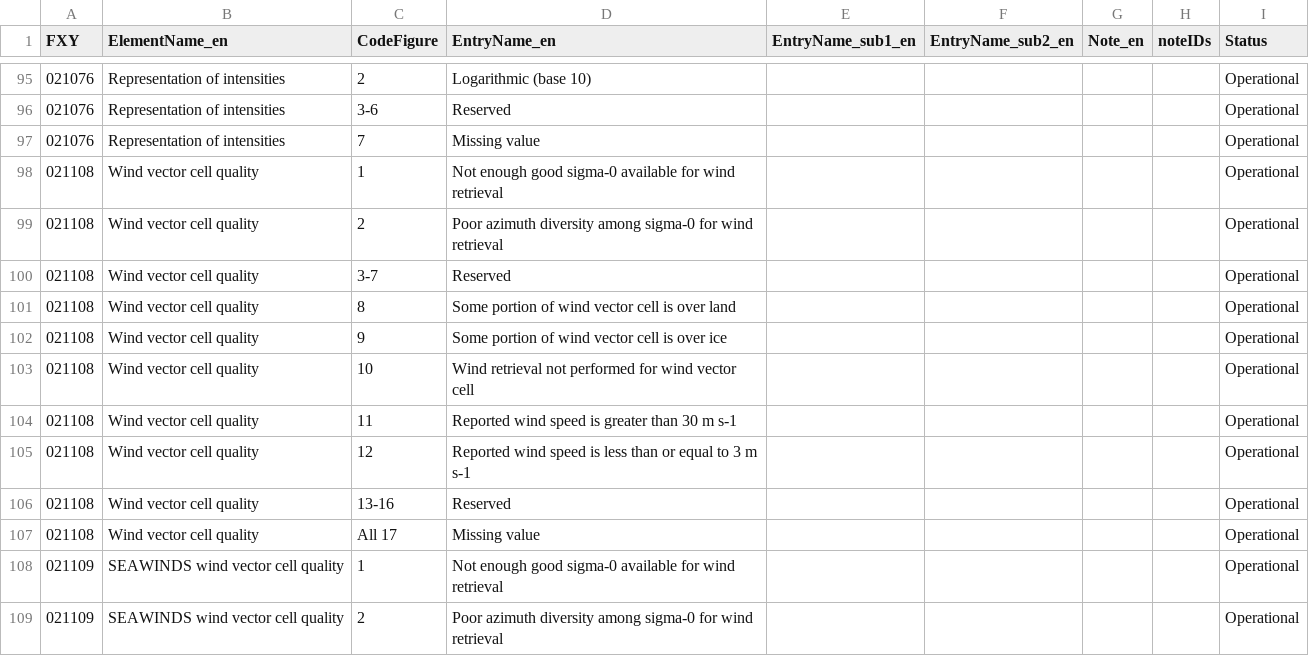
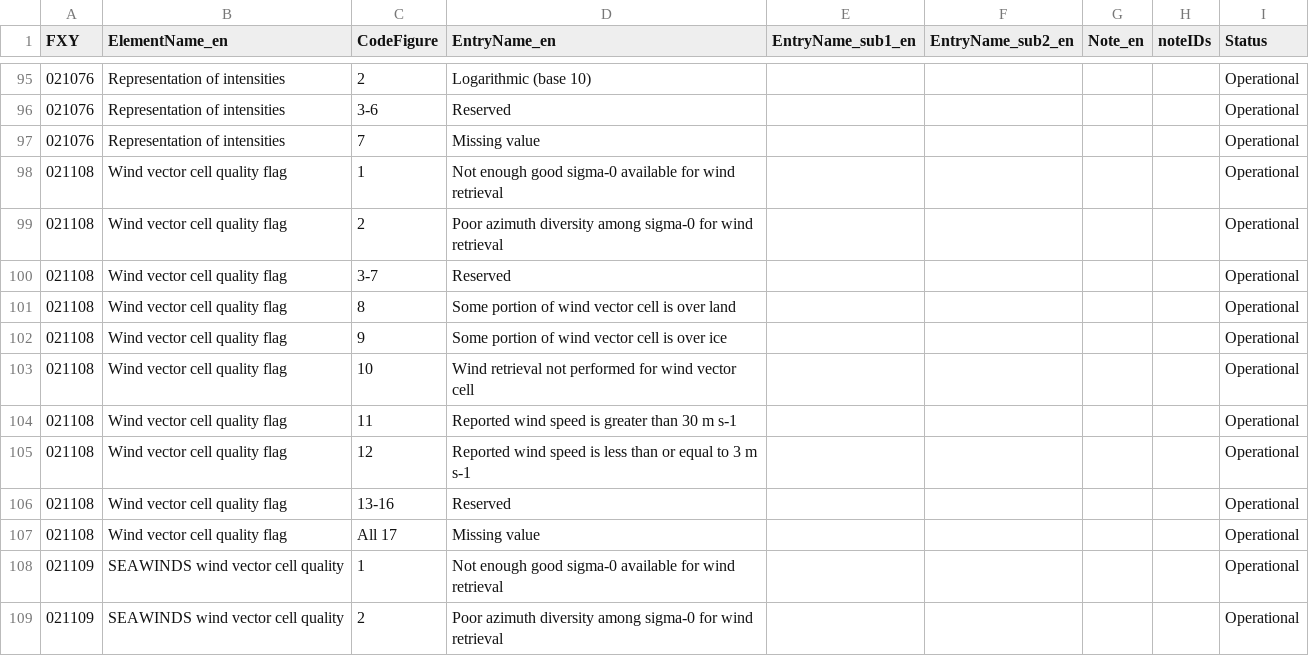
Before and after one commit to wmo-im/BUFR4, a CSV file: BUFRCREX_CodeFlag_en_21.csv, drawn as a sheet; only a part is shown, gaps mark what is left out.

Commit message:
update the name to index and flag

```diff
--- a/BUFRCREX_CodeFlag_en_21.csv
+++ b/BUFRCREX_CodeFlag_en_21.csv
@@ -97,12 +97,12 @@ FXY,ElementName_en,CodeFigure,EntryName_en,EntryName_sub1_en,EntryName_sub2_en,N
 021076,Representation of intensities,7,Missing value,,,,,Operational
-021108,Wind vector cell quality,1,Not enough good sigma-0 available for wind retrieval,,,,,Operational
-021108,Wind vector cell quality,2,Poor azimuth diversity among sigma-0 for wind retrieval,,,,,Operational
-021108,Wind vector cell quality,3-7,Reserved,,,,,Operational
-021108,Wind vector cell quality,8,Some portion of wind vector cell is over land,,,,,Operational
-021108,Wind vector cell quality,9,Some portion of wind vector cell is over ice,,,,,Operational
-021108,Wind vector cell quality,10,Wind retrieval not performed for wind vector cell,,,,,Operational
-021108,Wind vector cell quality,11,Reported wind speed is greater than 30 m s-1,,,,,Operational
-021108,Wind vector cell quality,12,Reported wind speed is less than or equal to 3 m s-1,,,,,Operational
-021108,Wind vector cell quality,13-16,Reserved,,,,,Operational
-021108,Wind vector cell quality,All 17,Missing value,,,,,Operational
+021108,Wind vector cell quality flag,1,Not enough good sigma-0 available for wind retrieval,,,,,Operational
+021108,Wind vector cell quality flag,2,Poor azimuth diversity among sigma-0 for wind retrieval,,,,,Operational
+021108,Wind vector cell quality flag,3-7,Reserved,,,,,Operational
+021108,Wind vector cell quality flag,8,Some portion of wind vector cell is over land,,,,,Operational
+021108,Wind vector cell quality flag,9,Some portion of wind vector cell is over ice,,,,,Operational
+021108,Wind vector cell quality flag,10,Wind retrieval not performed for wind vector cell,,,,,Operational
+021108,Wind vector cell quality flag,11,Reported wind speed is greater than 30 m s-1,,,,,Operational
+021108,Wind vector cell quality flag,12,Reported wind speed is less than or equal to 3 m s-1,,,,,Operational
+021108,Wind vector cell quality flag,13-16,Reserved,,,,,Operational
+021108,Wind vector cell quality flag,All 17,Missing value,,,,,Operational
 021109,SEAWINDS wind vector cell quality,1,Not enough good sigma-0 available for wind retrieval,,,,,Operational
```
Also changed, not shown: BUFRCREX_TableB_en_21.csv, BUFR_TableD_en_12.csv.
